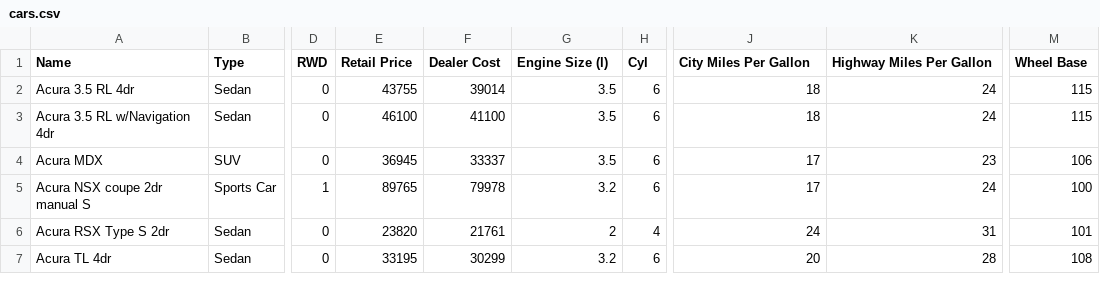
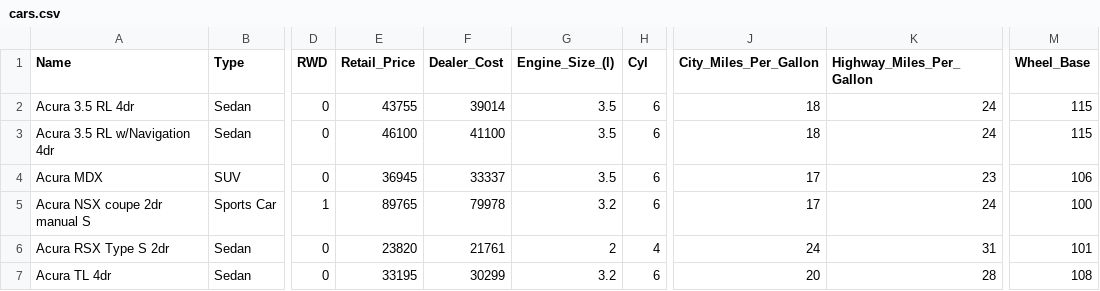
Before and after one commit to HarryForSWT/Scatter_plot1, a CSV file: cars.csv, drawn as a sheet; only a part is shown, gaps mark what is left out; the diff names each change by its address in the sheet, - before the commit and + after, or states it on an @@ line.

```diff
--- a/cars.csv
+++ b/cars.csv
-E1: Retail Price
+E1: Retail_Price
-F1: Dealer Cost
+F1: Dealer_Cost
-G1: Engine Size (l)
+G1: Engine_Size_(l)
-J1: City Miles Per Gallon
+J1: City_Miles_Per_Gallon
-K1: Highway Miles Per Gallon
+K1: Highway_Miles_Per_Gallon
-M1: Wheel Base
+M1: Wheel_Base
```
Also changed, not shown: 1 other file.
